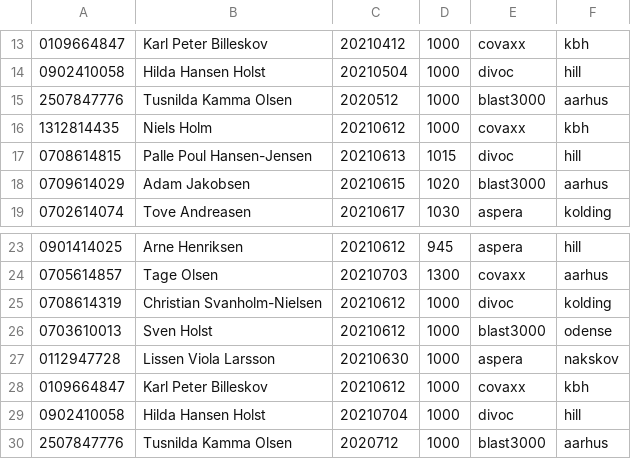
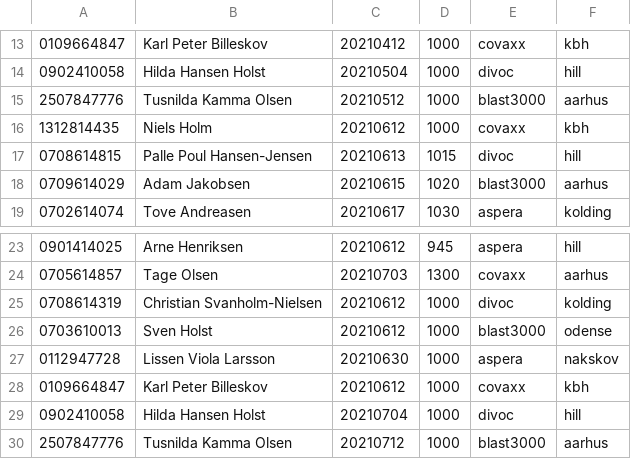
Before and after one commit to HenrikSkindhoj/Database_eksamensprojekt, a CSV file: src/main/resources/docs/vaccinationsaftaler.csv, drawn as a sheet; only a part is shown, gaps mark what is left out.

```diff
--- a/src/main/resources/docs/vaccinationsaftaler.csv
+++ b/src/main/resources/docs/vaccinationsaftaler.csv
@@ -14,3 +14,3 @@
 0902410058;Hilda Hansen Holst;20210504;1000;divoc;hill
-2507847776;Tusnilda Kamma Olsen;2020512;1000;blast3000;aarhus
+2507847776;Tusnilda Kamma Olsen;20210512;1000;blast3000;aarhus
 1312814435;Niels Holm;20210612;1000;covaxx;kbh
@@ -29,2 +29,2 @@
 0902410058;Hilda Hansen Holst;20210704;1000;divoc;hill
-2507847776;Tusnilda Kamma Olsen;2020712;1000;blast3000;aarhus
+2507847776;Tusnilda Kamma Olsen;20210712;1000;blast3000;aarhus
```
Also changed, not shown: 8 other files.
